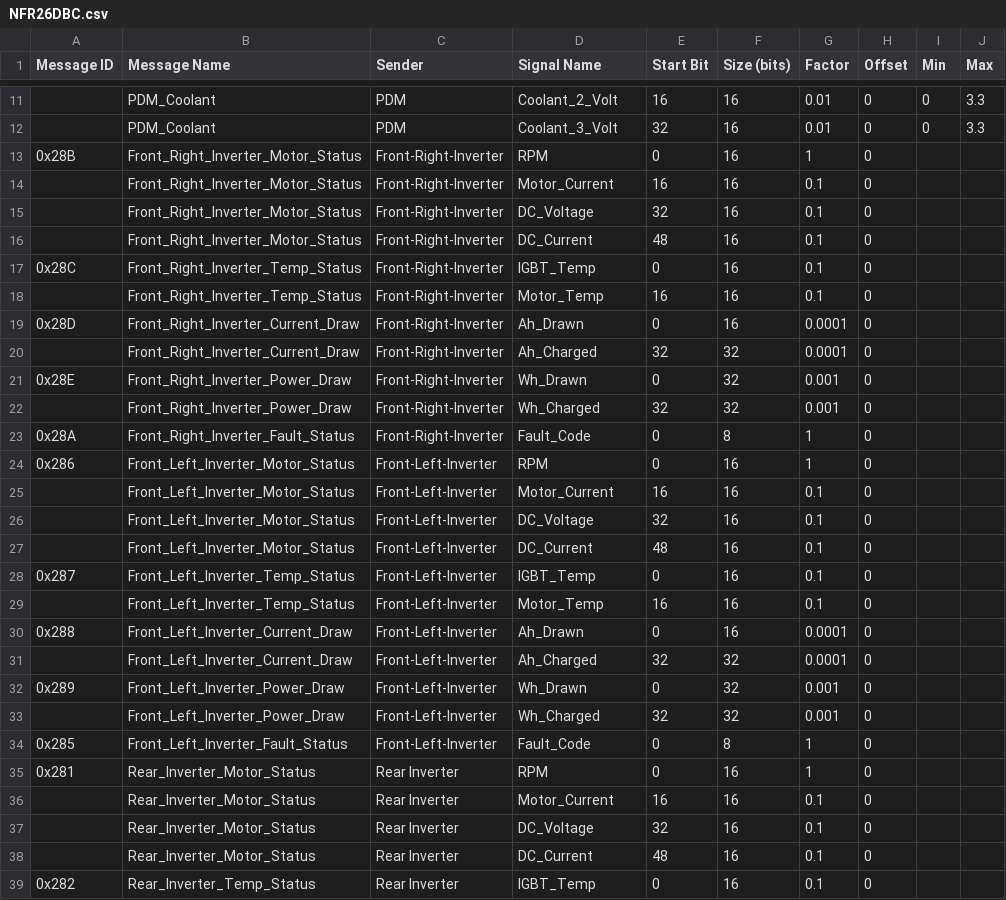
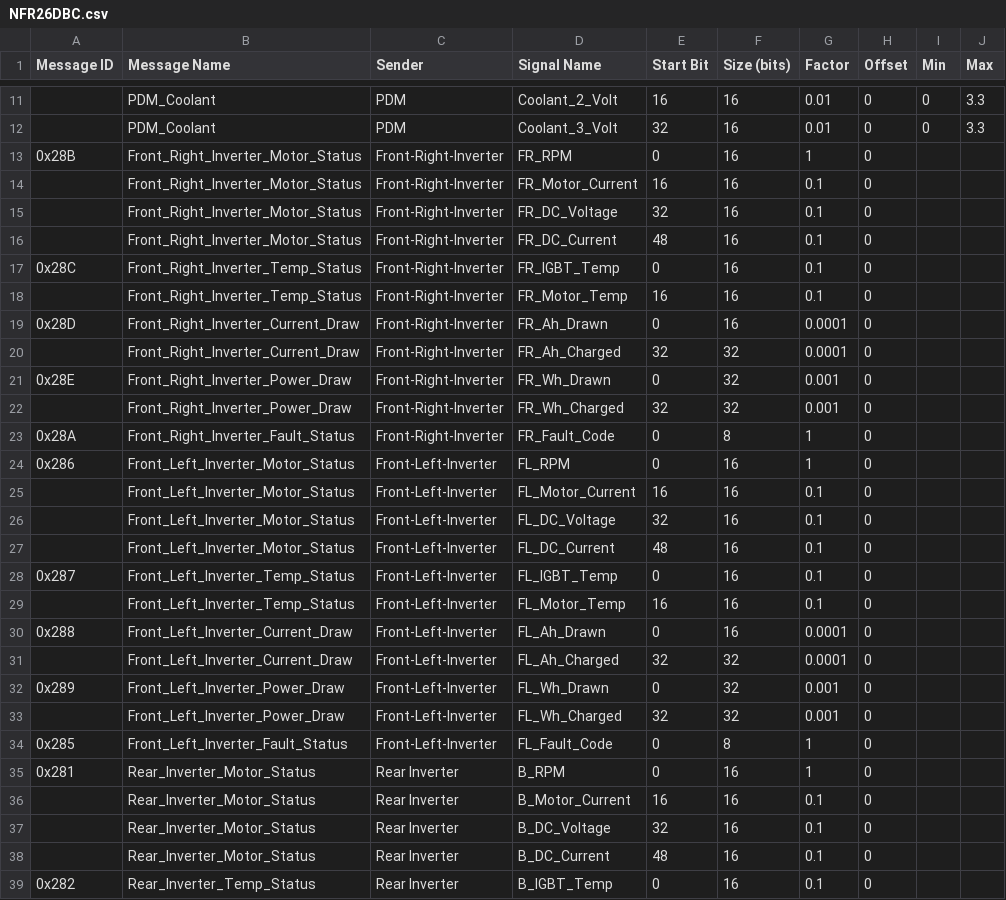
Before and after one commit to NU-Formula-Racing/daq-interface-26, a CSV file: NFR26DBC.csv, drawn as a sheet; only a part is shown, gaps mark what is left out; the diff covers the shown part only; the diff names each change by its address in the sheet, - before the commit and + after, or states it on an @@ line.

```diff
--- a/NFR26DBC.csv
+++ b/NFR26DBC.csv
-D13 (Signal Name): RPM
+D13 (Signal Name): FR_RPM
-D14 (Signal Name): Motor_Current
+D14 (Signal Name): FR_Motor_Current
-D15 (Signal Name): DC_Voltage
+D15 (Signal Name): FR_DC_Voltage
-D16 (Signal Name): DC_Current
+D16 (Signal Name): FR_DC_Current
-D17 (Signal Name): IGBT_Temp
+D17 (Signal Name): FR_IGBT_Temp
-D18 (Signal Name): Motor_Temp
+D18 (Signal Name): FR_Motor_Temp
-D19 (Signal Name): Ah_Drawn
+D19 (Signal Name): FR_Ah_Drawn
-D20 (Signal Name): Ah_Charged
+D20 (Signal Name): FR_Ah_Charged
-D21 (Signal Name): Wh_Drawn
+D21 (Signal Name): FR_Wh_Drawn
-D22 (Signal Name): Wh_Charged
+D22 (Signal Name): FR_Wh_Charged
-D23 (Signal Name): Fault_Code
+D23 (Signal Name): FR_Fault_Code
-D24 (Signal Name): RPM
+D24 (Signal Name): FL_RPM
-D25 (Signal Name): Motor_Current
+D25 (Signal Name): FL_Motor_Current
-D26 (Signal Name): DC_Voltage
+D26 (Signal Name): FL_DC_Voltage
-D27 (Signal Name): DC_Current
+D27 (Signal Name): FL_DC_Current
-D28 (Signal Name): IGBT_Temp
+D28 (Signal Name): FL_IGBT_Temp
-D29 (Signal Name): Motor_Temp
+D29 (Signal Name): FL_Motor_Temp
-D30 (Signal Name): Ah_Drawn
+D30 (Signal Name): FL_Ah_Drawn
-D31 (Signal Name): Ah_Charged
+D31 (Signal Name): FL_Ah_Charged
-D32 (Signal Name): Wh_Drawn
+D32 (Signal Name): FL_Wh_Drawn
-D33 (Signal Name): Wh_Charged
+D33 (Signal Name): FL_Wh_Charged
-D34 (Signal Name): Fault_Code
+D34 (Signal Name): FL_Fault_Code
-D35 (Signal Name): RPM
+D35 (Signal Name): B_RPM
-D36 (Signal Name): Motor_Current
+D36 (Signal Name): B_Motor_Current
-D37 (Signal Name): DC_Voltage
+D37 (Signal Name): B_DC_Voltage
-D38 (Signal Name): DC_Current
+D38 (Signal Name): B_DC_Current
-D39 (Signal Name): IGBT_Temp
+D39 (Signal Name): B_IGBT_Temp
```
Also changed, not shown: 5 added rows and 11 edited cells elsewhere in this file, 2 other files.
